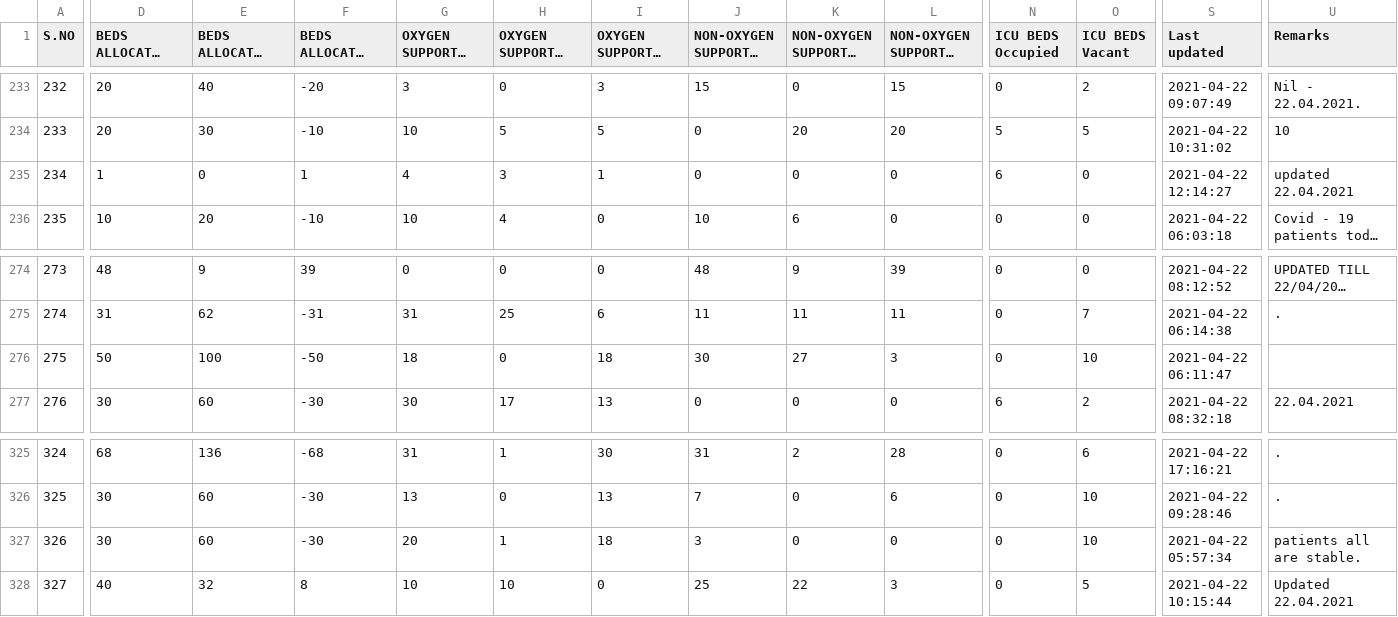
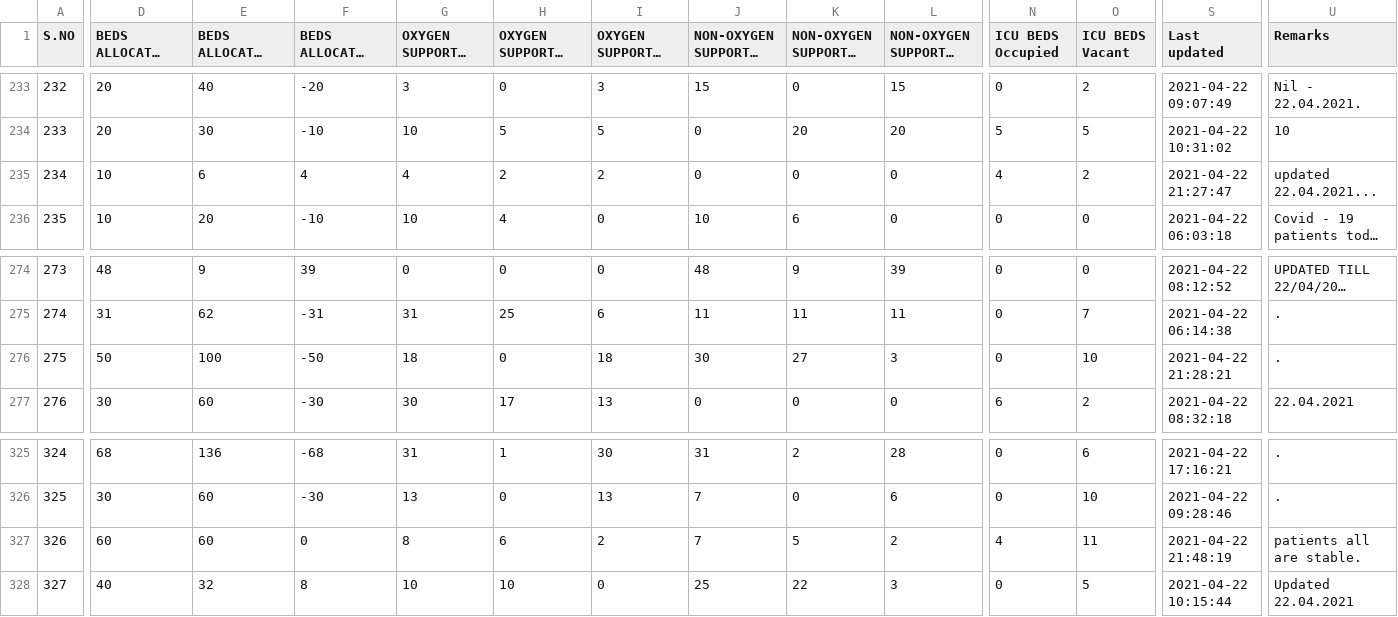
Before and after one commit to stopcoronatn/stopcoronatn.github.io, a CSV file: data/beds.csv, drawn as a sheet; only a part is shown, gaps mark what is left out; long unchanged cells end in …; the diff covers the shown part only; the diff names each change by its address in the sheet, - before the commit and + after, or states it on an @@ line.

```diff
--- a/data/beds.csv
+++ b/data/beds.csv
-D235: 1
+D235: 10
-E235: 0
+E235: 6
-F235: 1
+F235: 4
-H235 (OXYGEN SUPPORTED BEDS Occupied): 3
+H235 (OXYGEN SUPPORTED BEDS Occupied): 2
-I235 (OXYGEN SUPPORTED BEDS Vacant): 1
+I235 (OXYGEN SUPPORTED BEDS Vacant): 2
-N235 (ICU BEDS Occupied): 6
+N235 (ICU BEDS Occupied): 4
-O235 (ICU BEDS Vacant): 0
+O235 (ICU BEDS Vacant): 2
-S235 (Last updated): 2021-04-22 12:14:27
+S235 (Last updated): 2021-04-22 21:27:47
-U235 (Remarks): updated 22.04.2021
+U235 (Remarks): updated 22.04.2021...
-S276 (Last updated): 2021-04-22 06:11:47
+S276 (Last updated): 2021-04-22 21:28:21
-U276 (Remarks): (empty)
+U276 (Remarks): .
-D327: 30
+D327: 60
-F327: -30
+F327: 0
-G327 (OXYGEN SUPPORTED BEDS Total): 20
+G327 (OXYGEN SUPPORTED BEDS Total): 8
-H327 (OXYGEN SUPPORTED BEDS Occupied): 1
+H327 (OXYGEN SUPPORTED BEDS Occupied): 6
-I327 (OXYGEN SUPPORTED BEDS Vacant): 18
+I327 (OXYGEN SUPPORTED BEDS Vacant): 2
-J327 (NON-OXYGEN SUPPORTED BEDS Total): 3
+J327 (NON-OXYGEN SUPPORTED BEDS Total): 7
-K327: 0
+K327: 5
-L327 (NON-OXYGEN SUPPORTED BEDS Vacant): 0
+L327 (NON-OXYGEN SUPPORTED BEDS Vacant): 2
-N327 (ICU BEDS Occupied): 0
+N327 (ICU BEDS Occupied): 4
-O327 (ICU BEDS Vacant): 10
+O327 (ICU BEDS Vacant): 11
-S327 (Last updated): 2021-04-22 05:57:34
+S327 (Last updated): 2021-04-22 21:48:19
```
Also changed, not shown: 1 edited cell elsewhere in this file.
